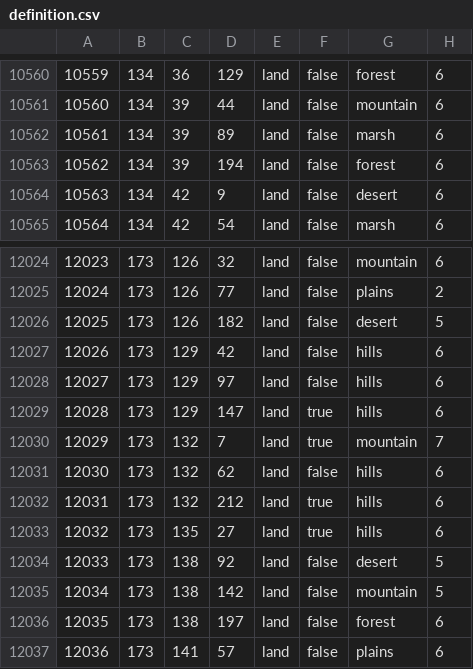
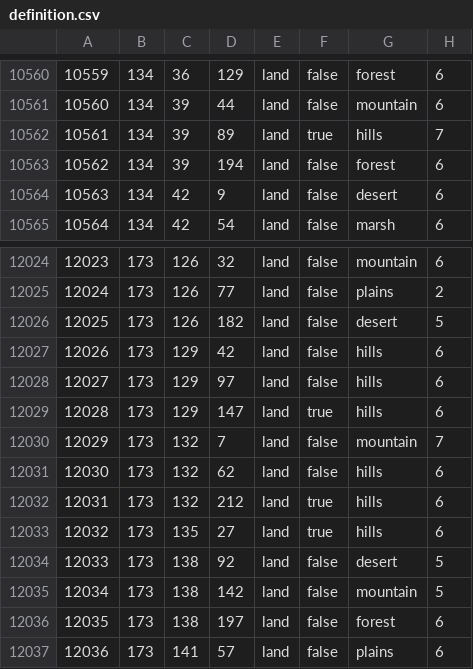
Before and after one commit to FilippGreatNot/CollabWorld1, a CSV file: map/definition.csv, drawn as a sheet; only a part is shown, gaps mark what is left out.

```diff
--- a/map/definition.csv
+++ b/map/definition.csv
@@ -10561,3 +10561,3 @@
 10560;134;39;44;land;false;mountain;6
-10561;134;39;89;land;false;marsh;6
+10561;134;39;89;land;true;hills;7
 10562;134;39;194;land;false;forest;6
@@ -12029,3 +12029,3 @@
 12028;173;129;147;land;true;hills;6
-12029;173;132;7;land;true;mountain;7
+12029;173;132;7;land;false;mountain;7
 12030;173;132;62;land;false;hills;6
```
Also changed, not shown: 24 other files.
